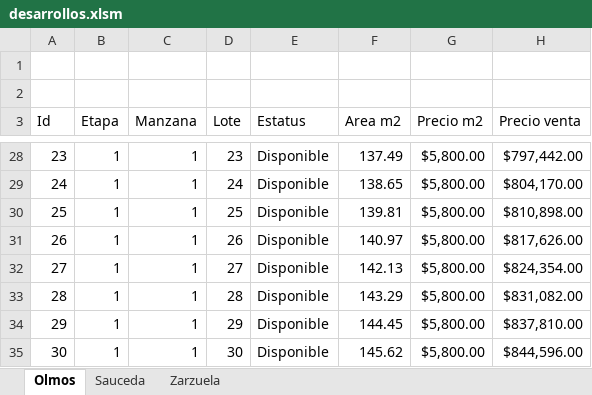
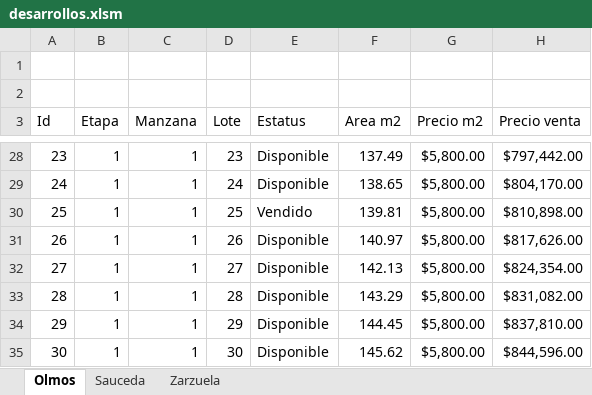
Before and after one commit to filosterra/filosterra.github.io, an Excel workbook: assets/desarrollos.xlsm, sheet Olmos, drawn as a sheet; only a part is shown, gaps mark what is left out; values as stored, in another font and other column widths than the file's, no borders; charts and pictures and table styles not drawn; the diff names each change by its address in the sheet, - before the commit and + after, or states it on an @@ line.

Commit message:
Actualizando datos

```diff
--- a/assets/desarrollos.xlsm (sheet Olmos)
+++ b/assets/desarrollos.xlsm (sheet Olmos)
-E30 (Estatus): Disponible
+E30 (Estatus): Vendido
```
Also changed, not shown: charts or pictures.
